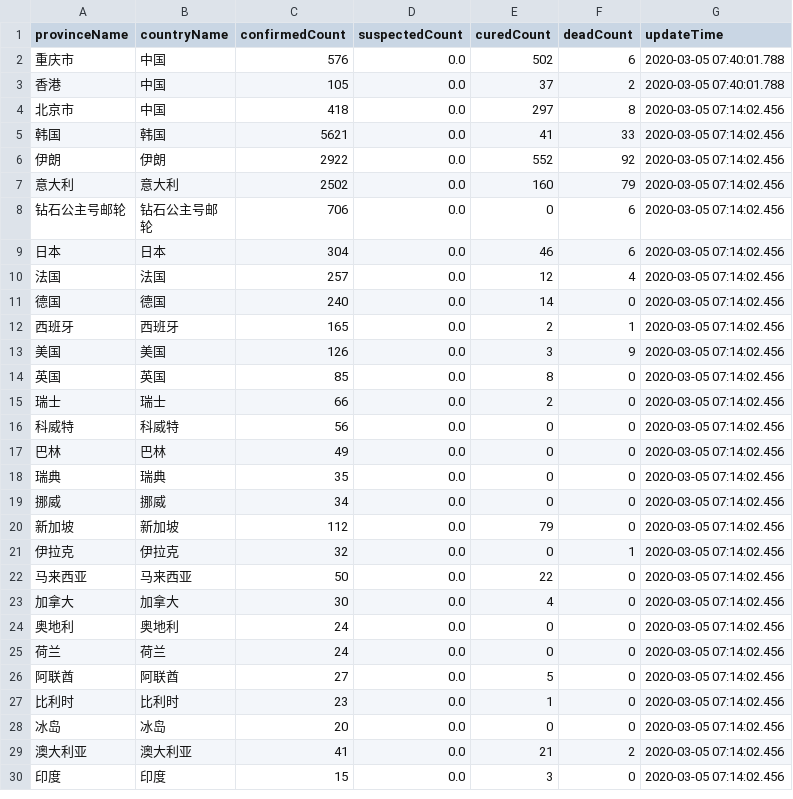
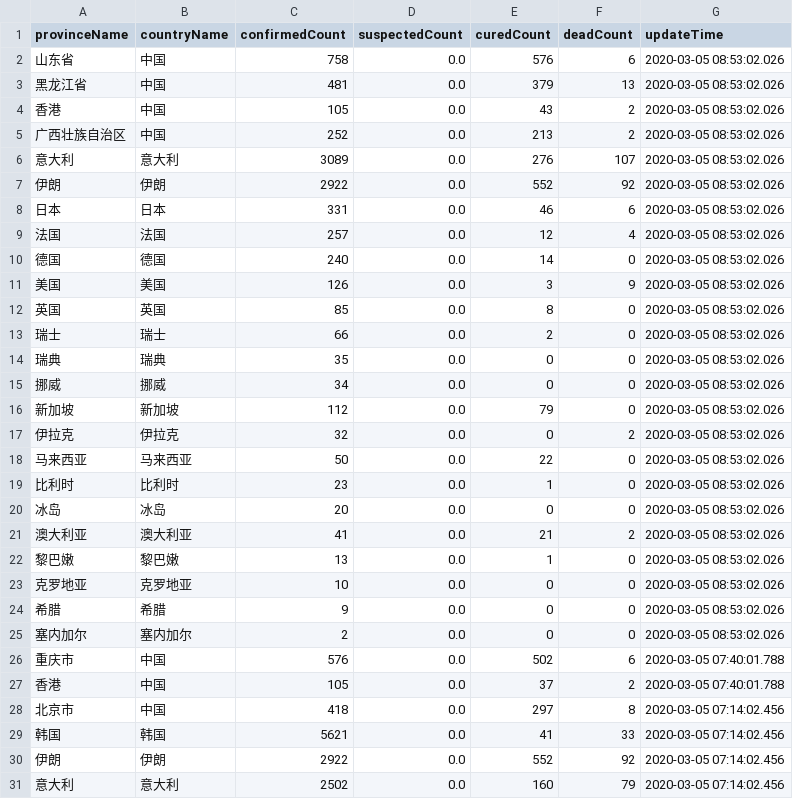
Before and after one commit to habushe/DXY-Area-WorldData, a CSV file: foreign/csv/foreignArea.csv, drawn as a sheet; only a part is shown; the shorter side is filled out with more unchanged rows; the diff names each change by its address in the sheet, - before the commit and + after, or states it on an @@ line.

```diff
--- a/foreign/csv/foreignArea.csv
+++ b/foreign/csv/foreignArea.csv
+row 2: 山东省 | 中国 | 758 | 0.0 | 576 | 6 | 2020-03-05 08:53:02.026
+row 3: 黑龙江省 | 中国 | 481 | 0.0 | 379 | 13 | 2020-03-05 08:53:02.026
+row 4: 香港 | 中国 | 105 | 0.0 | 43 | 2 | 2020-03-05 08:53:02.026
+row 5: 广西壮族自治区 | 中国 | 252 | 0.0 | 213 | 2 | 2020-03-05 08:53:02.026
+row 6: 意大利 | 意大利 | 3089 | 0.0 | 276 | 107 | 2020-03-05 08:53:02.026
+row 7: 伊朗 | 伊朗 | 2922 | 0.0 | 552 | 92 | 2020-03-05 08:53:02.026
+row 8: 日本 | 日本 | 331 | 0.0 | 46 | 6 | 2020-03-05 08:53:02.026
+row 9: 法国 | 法国 | 257 | 0.0 | 12 | 4 | 2020-03-05 08:53:02.026
+row 10: 德国 | 德国 | 240 | 0.0 | 14 | 0 | 2020-03-05 08:53:02.026
+row 11: 美国 | 美国 | 126 | 0.0 | 3 | 9 | 2020-03-05 08:53:02.026
+row 12: 英国 | 英国 | 85 | 0.0 | 8 | 0 | 2020-03-05 08:53:02.026
+row 13: 瑞士 | 瑞士 | 66 | 0.0 | 2 | 0 | 2020-03-05 08:53:02.026
+row 14: 瑞典 | 瑞典 | 35 | 0.0 | 0 | 0 | 2020-03-05 08:53:02.026
+row 15: 挪威 | 挪威 | 34 | 0.0 | 0 | 0 | 2020-03-05 08:53:02.026
+row 16: 新加坡 | 新加坡 | 112 | 0.0 | 79 | 0 | 2020-03-05 08:53:02.026
+row 17: 伊拉克 | 伊拉克 | 32 | 0.0 | 0 | 2 | 2020-03-05 08:53:02.026
+row 18: 马来西亚 | 马来西亚 | 50 | 0.0 | 22 | 0 | 2020-03-05 08:53:02.026
+row 19: 比利时 | 比利时 | 23 | 0.0 | 1 | 0 | 2020-03-05 08:53:02.026
+row 20: 冰岛 | 冰岛 | 20 | 0.0 | 0 | 0 | 2020-03-05 08:53:02.026
+row 21: 澳大利亚 | 澳大利亚 | 41 | 0.0 | 21 | 2 | 2020-03-05 08:53:02.026
+row 22: 黎巴嫩 | 黎巴嫩 | 13 | 0.0 | 1 | 0 | 2020-03-05 08:53:02.026
+row 23: 克罗地亚 | 克罗地亚 | 10 | 0.0 | 0 | 0 | 2020-03-05 08:53:02.026
+row 24: 希腊 | 希腊 | 9 | 0.0 | 0 | 0 | 2020-03-05 08:53:02.026
+row 25: 塞内加尔 | 塞内加尔 | 2 | 0.0 | 0 | 0 | 2020-03-05 08:53:02.026
```
Also changed, not shown: 1 other file.
